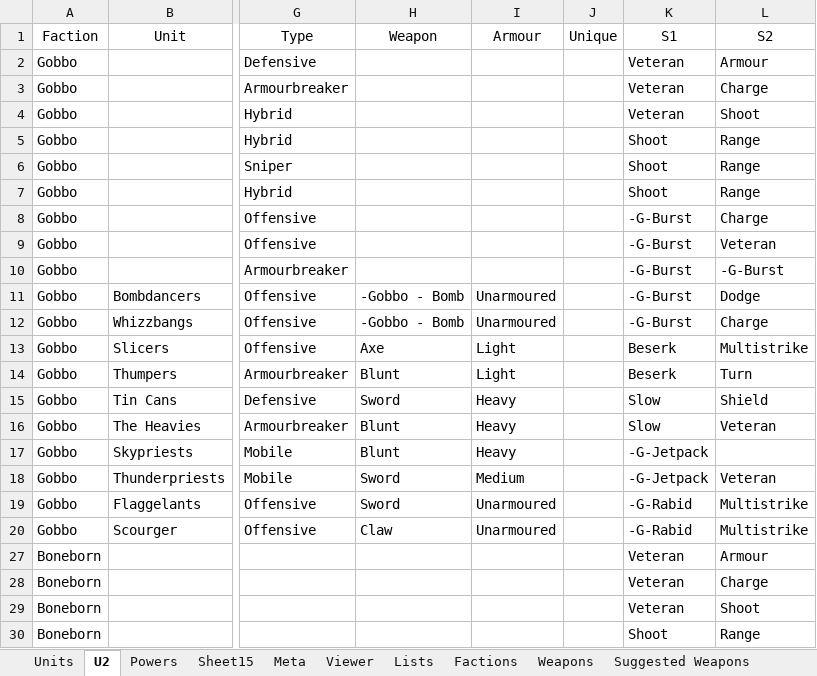
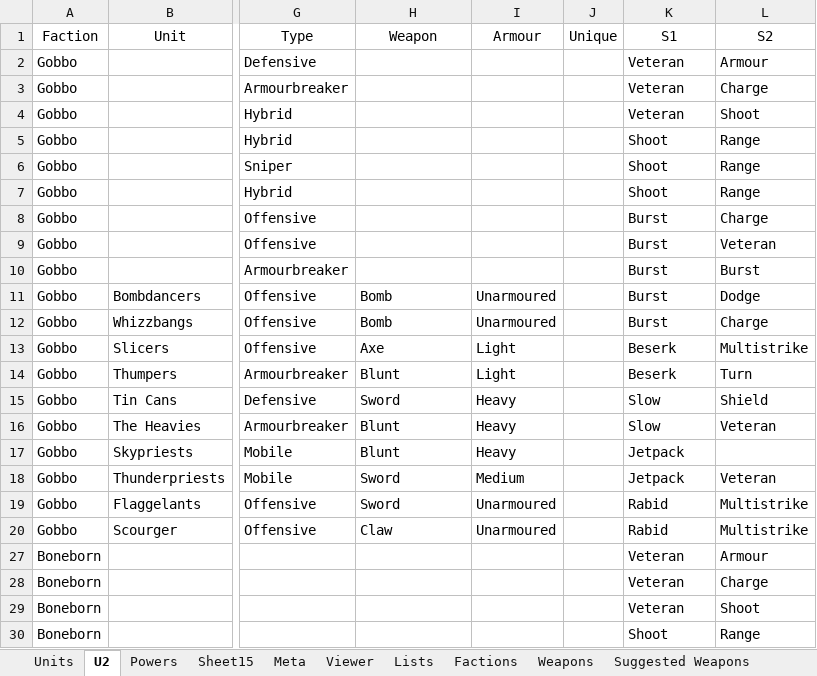
Before and after one commit to wabradshaw/bannerbeasts, an Excel workbook: v2/Bannerbeasts Roller.xlsx, sheet U2, drawn as a sheet; only a part is shown, gaps mark what is left out; values as stored, in another font and other column widths than the file's, no borders; charts and pictures and table styles not drawn; the diff covers the shown part only; the diff names each change by its address in the sheet, - before the commit and + after, or states it on an @@ line.

```diff
--- a/v2/Bannerbeasts Roller.xlsx (sheet U2)
+++ b/v2/Bannerbeasts Roller.xlsx (sheet U2)
-K8:K12 (S1): -G-Burst
+K8:K12 (S1): Burst
-L10 (S2): -G-Burst
+L10 (S2): Burst
-H11:H12 (Weapon): -Gobbo - Bomb
+H11:H12 (Weapon): Bomb
-K17:K18 (S1): -G-Jetpack
+K17:K18 (S1): Jetpack
-K19:K20 (S1): -G-Rabid
+K19:K20 (S1): Rabid
```
Also changed, not shown: 12 edited cells elsewhere in this sheet, sheet Powers, hidden cells, charts or pictures, 37 other files.
